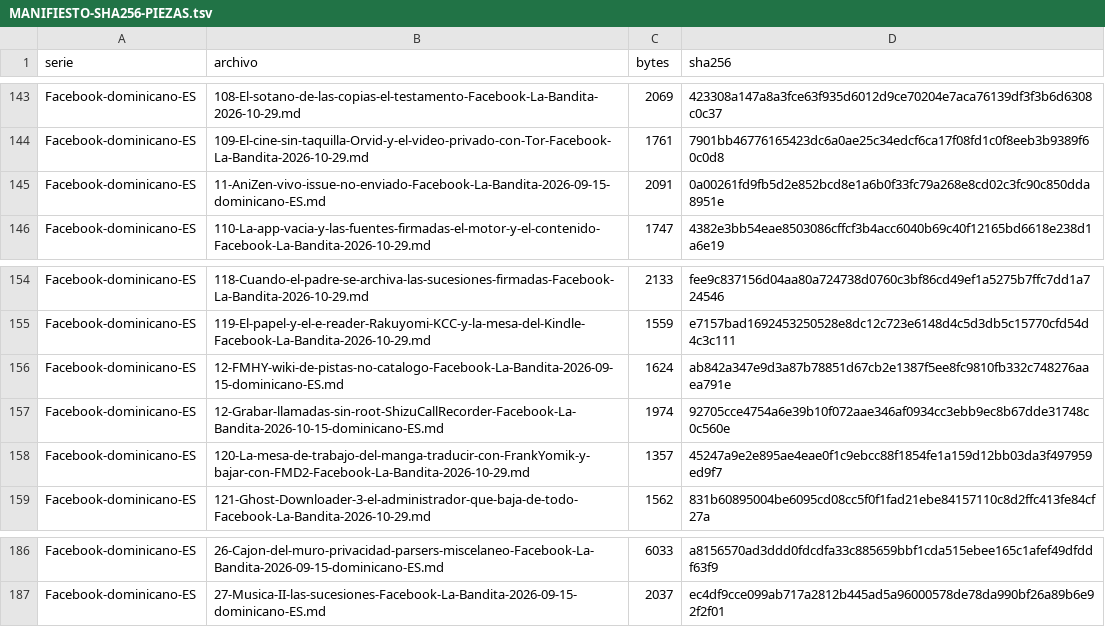
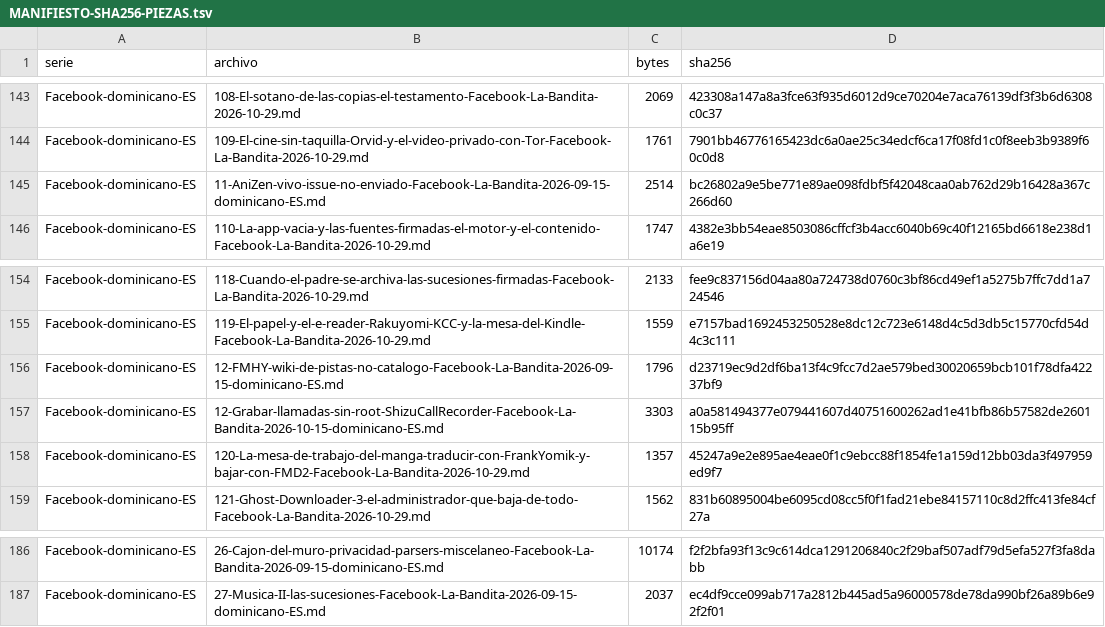
Before and after one commit to Alex17273747576777/la-bandita-archivo, a TSV file: Arena-Reimagined/02-ARCHIVO/evidencia-29oct/aseguramiento-29oct/MANIFIESTO-SHA256-PIEZAS.tsv, drawn as a sheet; only a part is shown, gaps mark what is left out; the diff covers the shown part only; the diff names each change by its address in the sheet, - before the commit and + after, or states it on an @@ line.

```diff
--- a/Arena-Reimagined/02-ARCHIVO/evidencia-29oct/aseguramiento-29oct/MANIFIESTO-SHA256-PIEZAS.tsv
+++ b/Arena-Reimagined/02-ARCHIVO/evidencia-29oct/aseguramiento-29oct/MANIFIESTO-SHA256-PIEZAS.tsv
-C145 (bytes): 2091
+C145 (bytes): 2514
-D145 (sha256): 0a00261fd9fb5d2e852bcd8e1a6b0f33fc79a268e8cd02c3fc90c850dda8951e
+D145 (sha256): bc26802a9e5be771e89ae098fdbf5f42048caa0ab762d29b16428a367c266d60
-C156 (bytes): 1624
+C156 (bytes): 1796
-D156 (sha256): ab842a347e9d3a87b78851d67cb2e1387f5ee8fc9810fb332c748276aaea791e
+D156 (sha256): d23719ec9d2df6ba13f4c9fcc7d2ae579bed30020659bcb101f78dfa42237bf9
-C157 (bytes): 1974
+C157 (bytes): 3303
-D157 (sha256): 92705cce4754a6e39b10f072aae346af0934cc3ebb9ec8b67dde31748c0c560e
+D157 (sha256): a0a581494377e079441607d40751600262ad1e41bfb86b57582de260115b95ff
-C186 (bytes): 6033
+C186 (bytes): 10174
-D186 (sha256): a8156570ad3ddd0fdcdfa33c885659bbf1cda515ebee165c1afef49dfddf63f9
+D186 (sha256): f2f2bfa93f13c9c614dca1291206840c2f29baf507adf79d5efa527f3fa8dabb
```
Also changed, not shown: 32 edited cells elsewhere in this file, 22 other files.
